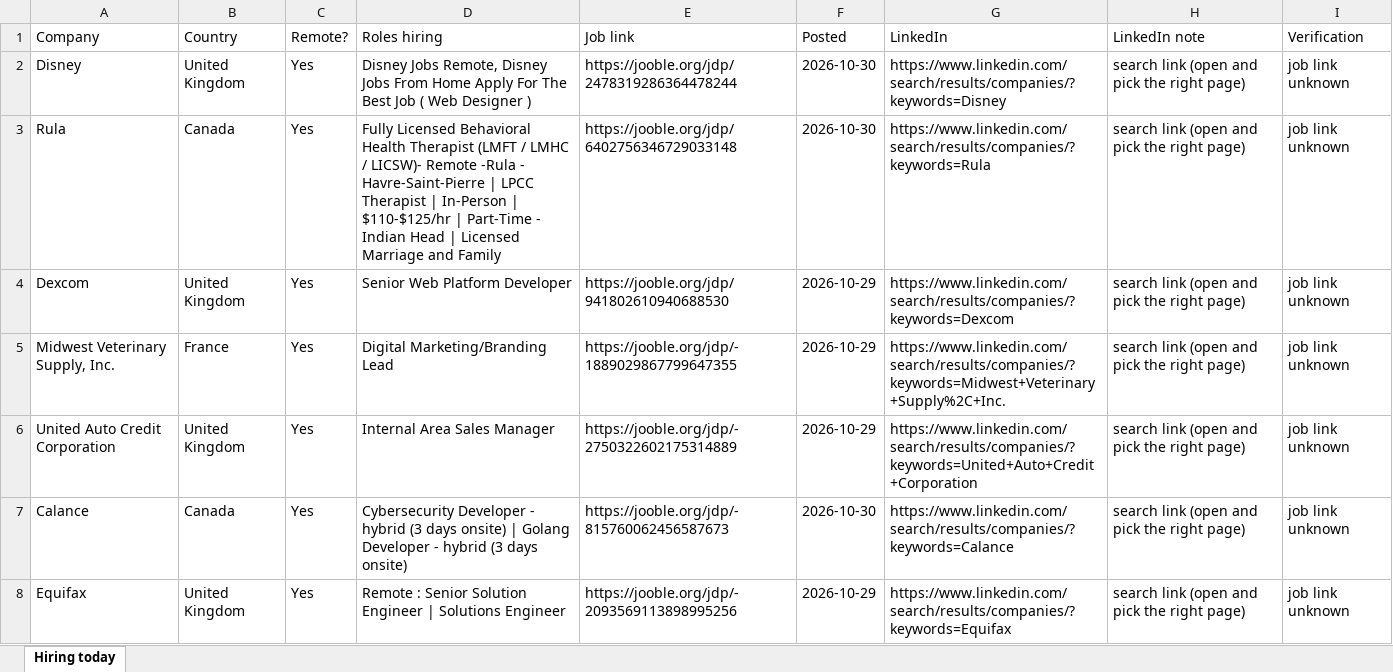
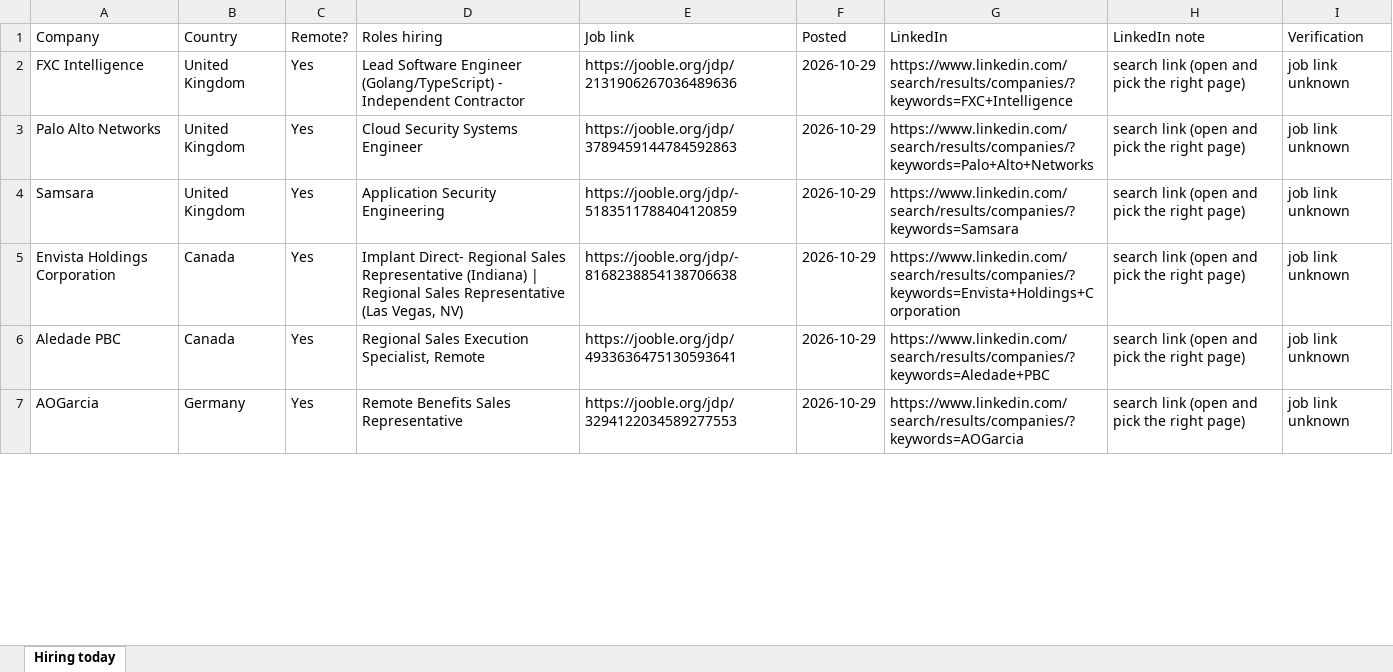
Before and after one commit to jameson-T/hiring-leads, an Excel workbook: hiring_companies_2026-10-30.xlsx, sheet Hiring today, drawn as a sheet; only a part is shown; values as stored, in another font and other column widths than the file's, no borders; removed rows and columns are numbered as before the commit, all else as after; the diff covers the shown part only; the diff names each change by its address in the sheet, - before the commit and + after, or states it on an @@ line.

Commit message:
Hiring leads 2026-10-30

```diff
--- a/hiring_companies_2026-10-30.xlsx (sheet Hiring today)
+++ b/hiring_companies_2026-10-30.xlsx (sheet Hiring today)
-A2 (Company): Disney
+A2 (Company): FXC Intelligence
-D2 (Roles hiring): Disney Jobs Remote, Disney Jobs From Home Apply For The Best Job ( Web Designer )
+D2 (Roles hiring): Lead Software Engineer (Golang/TypeScript) - Independent Contractor
-E2 (Job link): https://jooble.org/jdp/2478319286364478244
+E2 (Job link): https://jooble.org/jdp/2131906267036489636
-F2 (Posted): 2026-10-30
+F2 (Posted): 2026-10-29
-G2 (LinkedIn): https://www.linkedin.com/search/results/companies/?keywords=Disney
+G2 (LinkedIn): https://www.linkedin.com/search/results/companies/?keywords=FXC+Intelligence
-row 3: Rula | Canada | Yes | Fully Licensed Behavioral Health Therapist (LMFT / LMHC / LICSW)- Remote -Rula - Havre-Saint-Pierre | LPCC Therapist | In-Person | $110-$125/hr | Part-Time - Indian Head | Licensed Marriage and Family | https://jooble.org/jdp/6402756346729033148 | 2026-10-30 | https://www.linkedin.com/search/results/companies/?keywords=Rula | search link (open and pick the right page) | job link unknown
-A3 (Company): Dexcom
+A3 (Company): Palo Alto Networks
-D3 (Roles hiring): Senior Web Platform Developer
+D3 (Roles hiring): Cloud Security Systems Engineer
-E3 (Job link): https://jooble.org/jdp/941802610940688530
+E3 (Job link): https://jooble.org/jdp/3789459144784592863
-G3 (LinkedIn): https://www.linkedin.com/search/results/companies/?keywords=Dexcom
+G3 (LinkedIn): https://www.linkedin.com/search/results/companies/?keywords=Palo+Alto+Networks
-A4 (Company): Midwest Veterinary Supply, Inc.
+A4 (Company): Samsara
-B4 (Country): France
+B4 (Country): United Kingdom
-D4 (Roles hiring): Digital Marketing/Branding Lead
+D4 (Roles hiring): Application Security Engineering
-E4 (Job link): https://jooble.org/jdp/-1889029867799647355
+E4 (Job link): https://jooble.org/jdp/-5183511788404120859
-G4 (LinkedIn): https://www.linkedin.com/search/results/companies/?keywords=Midwest+Veterinary+Supply%2C+Inc.
+G4 (LinkedIn): https://www.linkedin.com/search/results/companies/?keywords=Samsara
-A5 (Company): United Auto Credit Corporation
+A5 (Company): Envista Holdings Corporation
-B5 (Country): United Kingdom
+B5 (Country): Canada
-D5 (Roles hiring): Internal Area Sales Manager
+D5 (Roles hiring): Implant Direct- Regional Sales Representative (Indiana) | Regional Sales Representative (Las Vegas, NV)
-E5 (Job link): https://jooble.org/jdp/-2750322602175314889
+E5 (Job link): https://jooble.org/jdp/-8168238854138706638
-G5 (LinkedIn): https://www.linkedin.com/search/results/companies/?keywords=United+Auto+Credit+Corporation
+G5 (LinkedIn): https://www.linkedin.com/search/results/companies/?keywords=Envista+Holdings+Corporation
-A6 (Company): Calance
+A6 (Company): Aledade PBC
-D6 (Roles hiring): Cybersecurity Developer - hybrid (3 days onsite) | Golang Developer - hybrid (3 days onsite)
+D6 (Roles hiring): Regional Sales Execution Specialist, Remote
-E6 (Job link): https://jooble.org/jdp/-815760062456587673
+E6 (Job link): https://jooble.org/jdp/4933636475130593641
-F6 (Posted): 2026-10-30
+F6 (Posted): 2026-10-29
-G6 (LinkedIn): https://www.linkedin.com/search/results/companies/?keywords=Calance
+G6 (LinkedIn): https://www.linkedin.com/search/results/companies/?keywords=Aledade+PBC
-A7 (Company): Equifax
+A7 (Company): AOGarcia
-B7 (Country): United Kingdom
+B7 (Country): Germany
-D7 (Roles hiring): Remote : Senior Solution Engineer | Solutions Engineer
+D7 (Roles hiring): Remote Benefits Sales Representative
-E7 (Job link): https://jooble.org/jdp/-2093569113898995256
+E7 (Job link): https://jooble.org/jdp/3294122034589277553
-G7 (LinkedIn): https://www.linkedin.com/search/results/companies/?keywords=Equifax
+G7 (LinkedIn): https://www.linkedin.com/search/results/companies/?keywords=AOGarcia
```
Also changed, not shown: 16 added rows, 15 removed rows and 142 edited cells elsewhere in this sheet, 2 other files.
